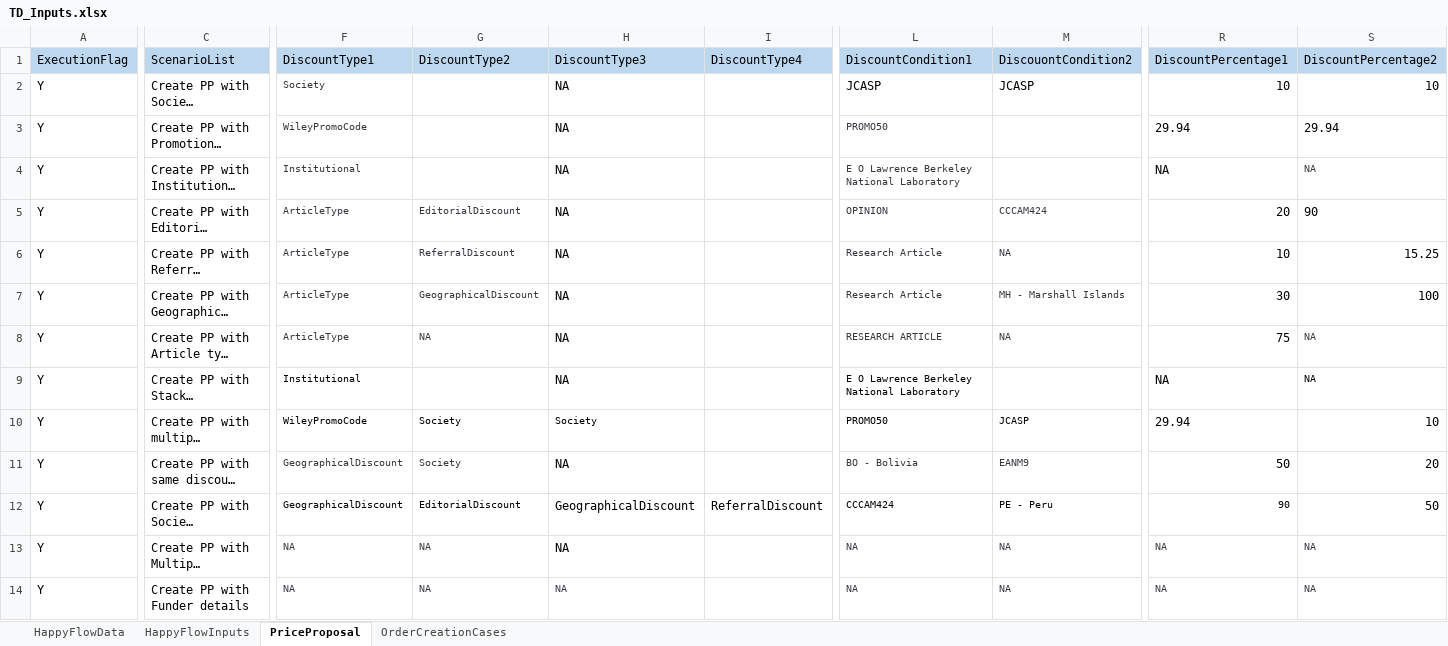
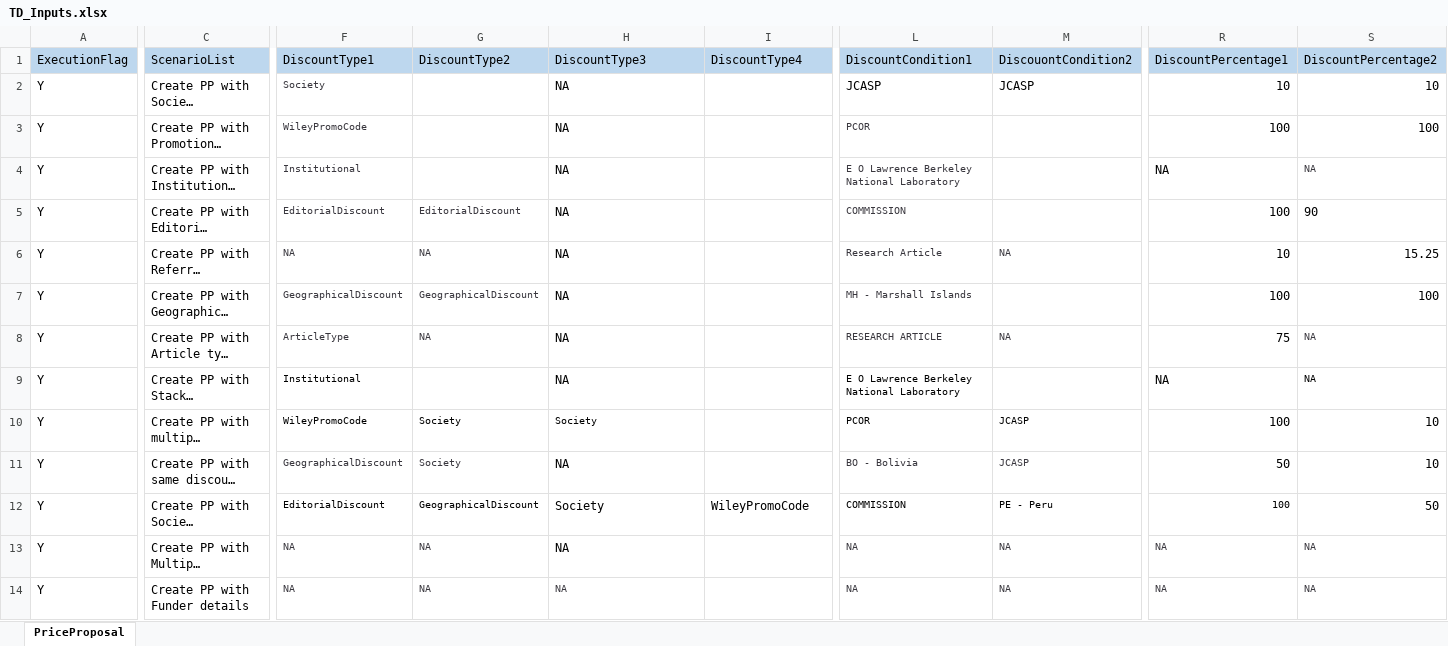
Before and after one commit to DeepanRajChinnasamy/SAP-Test-Automation, an Excel workbook: UploadExcel/TD_Inputs.xlsx, sheet PriceProposal, drawn as a sheet; only a part is shown, gaps mark what is left out; long unchanged cells end in …; values as stored, in another font and other column widths than the file's, no borders; the diff covers the shown part only; the diff names each change by its address in the sheet, - before the commit and + after, or states it on an @@ line.

```diff
--- a/UploadExcel/TD_Inputs.xlsx (sheet PriceProposal)
+++ b/UploadExcel/TD_Inputs.xlsx (sheet PriceProposal)
-sheet tab: HappyFlowData
-sheet tab: HappyFlowInputs
-sheet tab: OrderCreationCases
-L3: PROMO50
+L3: PCOR
-R3: 29.94
+R3: 100
-S3: 29.94
+S3: 100
-F5: ArticleType
+F5: EditorialDiscount
-L5: OPINION
+L5: COMMISSION
-M5: CCCAM424
+M5: (empty)
-R5: 20
+R5: 100
-F6: ArticleType
+F6: NA
-G6: ReferralDiscount
+G6: NA
-F7: ArticleType
+F7: GeographicalDiscount
-L7: Research Article
+L7: MH - Marshall Islands
-M7: MH - Marshall Islands
+M7: (empty)
-R7: 30
+R7: 100
-L10: PROMO50
+L10: PCOR
-R10: 29.94
+R10: 100
-M11: EANM9
+M11: JCASP
-S11: 20
+S11: 10
-F12: GeographicalDiscount
+F12: EditorialDiscount
-G12: EditorialDiscount
+G12: GeographicalDiscount
-H12: GeographicalDiscount
+H12: Society
-I12: ReferralDiscount
+I12: WileyPromoCode
-L12: CCCAM424
+L12: COMMISSION
-R12: 90
+R12: 100
```
Also changed, not shown: 7 edited cells elsewhere in this sheet, UploadExcel/TD_PPUIValidations.xlsx, UploadExcel/TD_RegOrderCreation.xlsx, 19 other files.
